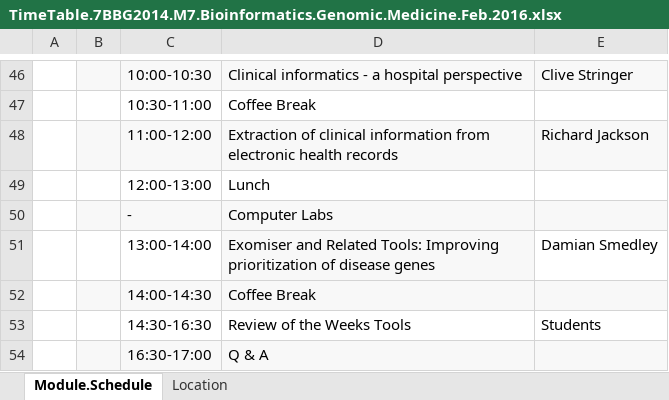
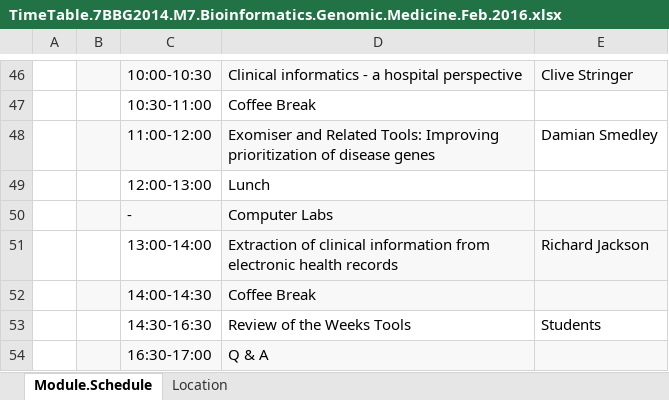
Before and after one commit to inambioinfo/Genomic-Medicine-MSc-Bioinformatics, an Excel workbook: kcl-2016/TimeTable.7BBG2014.M7.Bioinformatics.Genomic.Medicine.Feb.2016.xlsx, sheet Module.Schedule, drawn as a sheet; only a part is shown, gaps mark what is left out; values as stored, in another font and other column widths than the file's, no borders; removed rows and columns are numbered as before the commit, all else as after; the diff names each change by its address in the sheet, - before the commit and + after, or states it on an @@ line.

Commit message:
anika tutorial and time tbale update

```diff
--- a/kcl-2016/TimeTable.7BBG2014.M7.Bioinformatics.Genomic.Medicine.Feb.2016.xlsx (sheet Module.Schedule)
+++ b/kcl-2016/TimeTable.7BBG2014.M7.Bioinformatics.Genomic.Medicine.Feb.2016.xlsx (sheet Module.Schedule)
-row 48:  |  | 11:00-12:00 | Extraction of clinical information from electronic health records | Richard Jackson
+row 48:  |  | 11:00-12:00 | Exomiser and Related Tools: Improving prioritization of disease genes | Damian Smedley
-row 51:  |  | 13:00-14:00 | Exomiser and Related Tools: Improving prioritization of disease genes | Damian Smedley
+row 51:  |  | 13:00-14:00 | Extraction of clinical information from electronic health records | Richard Jackson
```
